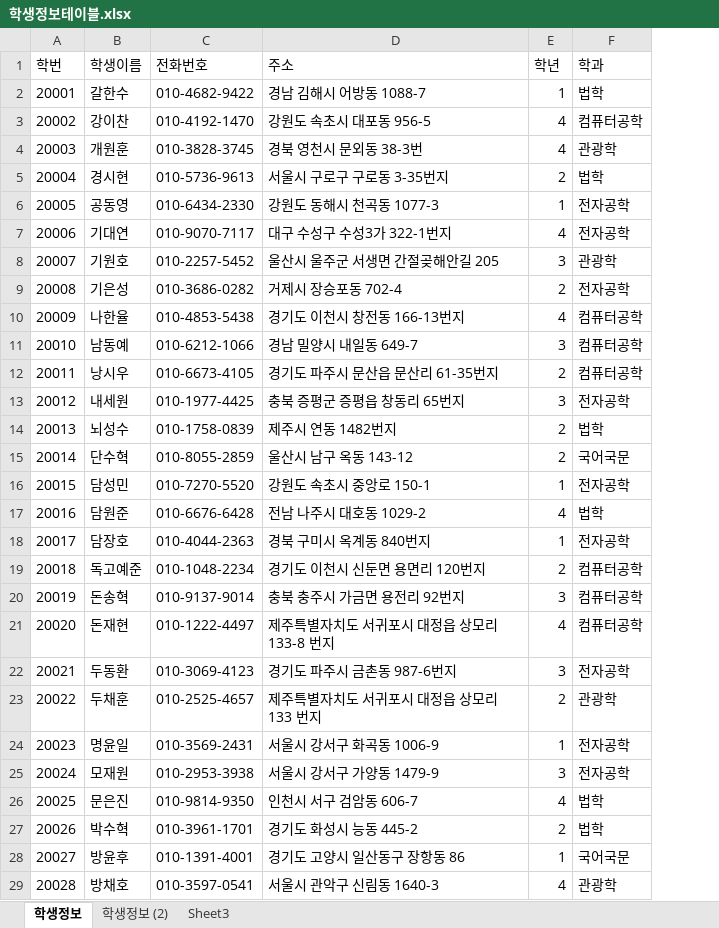
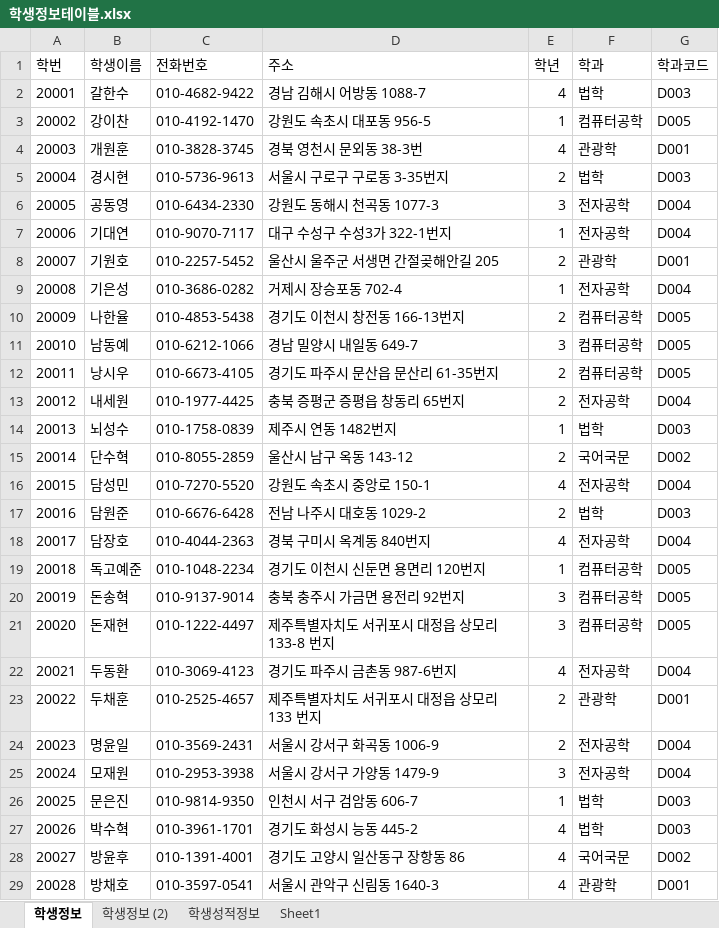
Before and after one commit to iceramqq/biz_506_2020_07_DBMS, an Excel workbook: 참고자료/학생정보테이블.xlsx, sheet 학생정보, drawn as a sheet; only a part is shown; values as stored, in another font and other column widths than the file's, no borders; the diff covers the shown part only; the diff names each change by its address in the sheet, - before the commit and + after, or states it on an @@ line.

```diff
--- a/참고자료/학생정보테이블.xlsx (sheet 학생정보)
+++ b/참고자료/학생정보테이블.xlsx (sheet 학생정보)
-sheet tab: Sheet3
+sheet tab: 학생성적정보
+sheet tab: Sheet1
+column G (학과코드), rows 2-29: D003 | D005 | D001 | D003 | D004 | D004 | D001 | D004 | D005 | D005 | D005 | D004 | D003 | D002 | D004 | D003 | D004 | D005 | D005 | D005 | D004 | D001 | D004 | D004 | D003 | D003 | D002 | D001
-E2 (학년): 1
+E2 (학년): 4
-E3 (학년): 4
+E3 (학년): 1
-E6 (학년): 1
+E6 (학년): 3
-E7 (학년): 4
+E7 (학년): 1
-E8 (학년): 3
+E8 (학년): 2
-E9 (학년): 2
+E9 (학년): 1
-E10 (학년): 4
+E10 (학년): 2
-E13 (학년): 3
+E13 (학년): 2
-E14 (학년): 2
+E14 (학년): 1
-E16 (학년): 1
+E16 (학년): 4
-E17 (학년): 4
+E17 (학년): 2
-E18 (학년): 1
+E18 (학년): 4
-E19 (학년): 2
+E19 (학년): 1
-E21 (학년): 4
+E21 (학년): 3
-E22 (학년): 3
+E22 (학년): 4
-E24 (학년): 1
+E24 (학년): 2
-E26 (학년): 4
+E26 (학년): 1
-E27 (학년): 2
+E27 (학년): 4
-E28 (학년): 1
+E28 (학년): 4
```
Also changed, not shown: 51 edited cells elsewhere in this sheet, sheet 학생성적정보, sheet 학생정보 (2), 참고자료/00.테이블명세 양식.xlsx, 8 other files.
